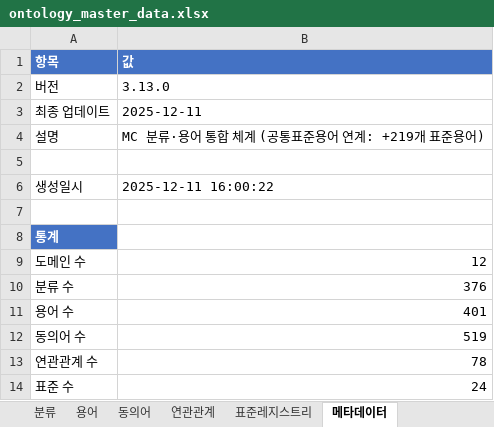
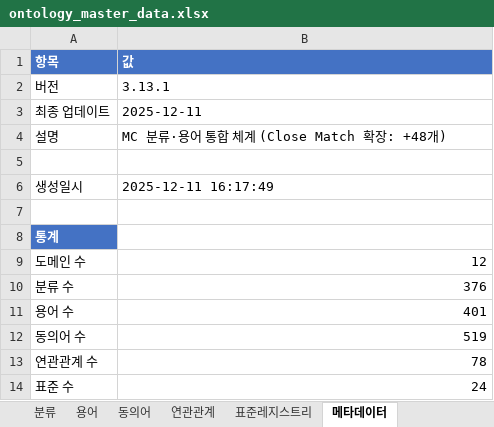
Before and after one commit to selmo/Ontology, an Excel workbook: ontology/ontology_master_data.xlsx, sheet 메타데이터, drawn as a sheet; values as stored, in another font and other column widths than the file's, no borders; the diff names each change by its address in the sheet, - before the commit and + after, or states it on an @@ line.

```diff
--- a/ontology/ontology_master_data.xlsx (sheet 메타데이터)
+++ b/ontology/ontology_master_data.xlsx (sheet 메타데이터)
-B2 (값): 3.13.0
+B2 (값): 3.13.1
-B4 (값): MC 분류·용어 통합 체계 (공통표준용어 연계: +219개 표준용어)
+B4 (값): MC 분류·용어 통합 체계 (Close Match 확장: +48개)
-B6 (값): 2025-12-11 16:00:22
+B6 (값): 2025-12-11 16:17:49
```
Also changed, not shown: sheet 동의어, 6 other files.
